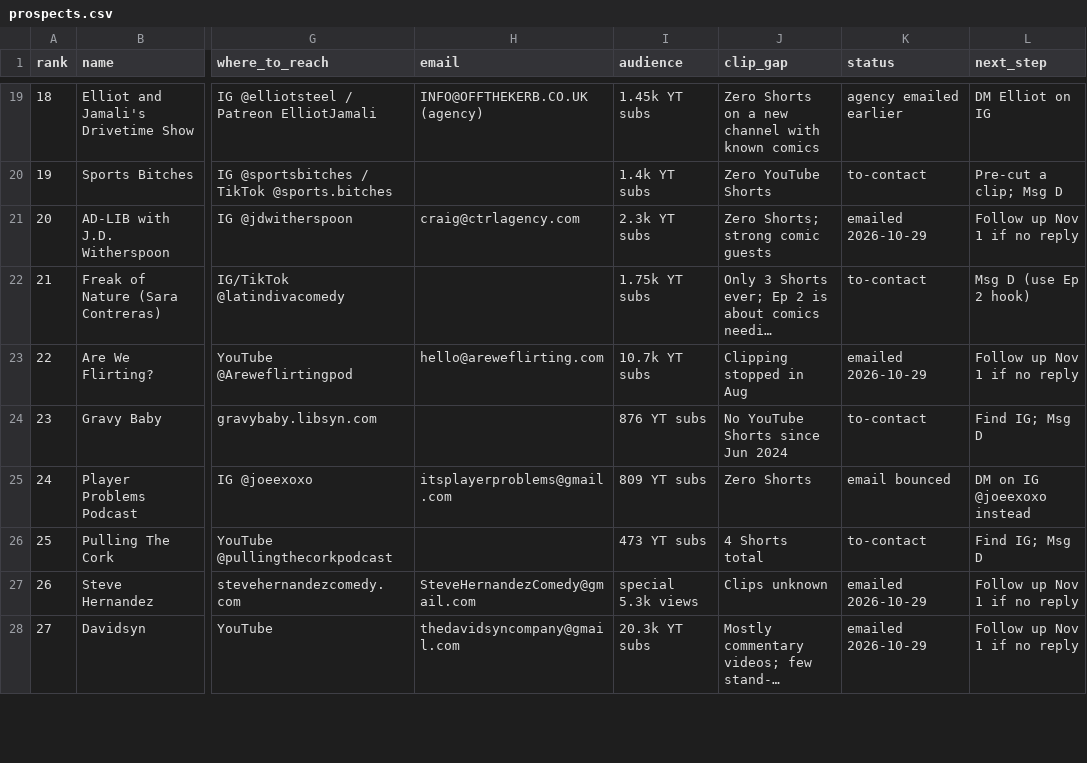
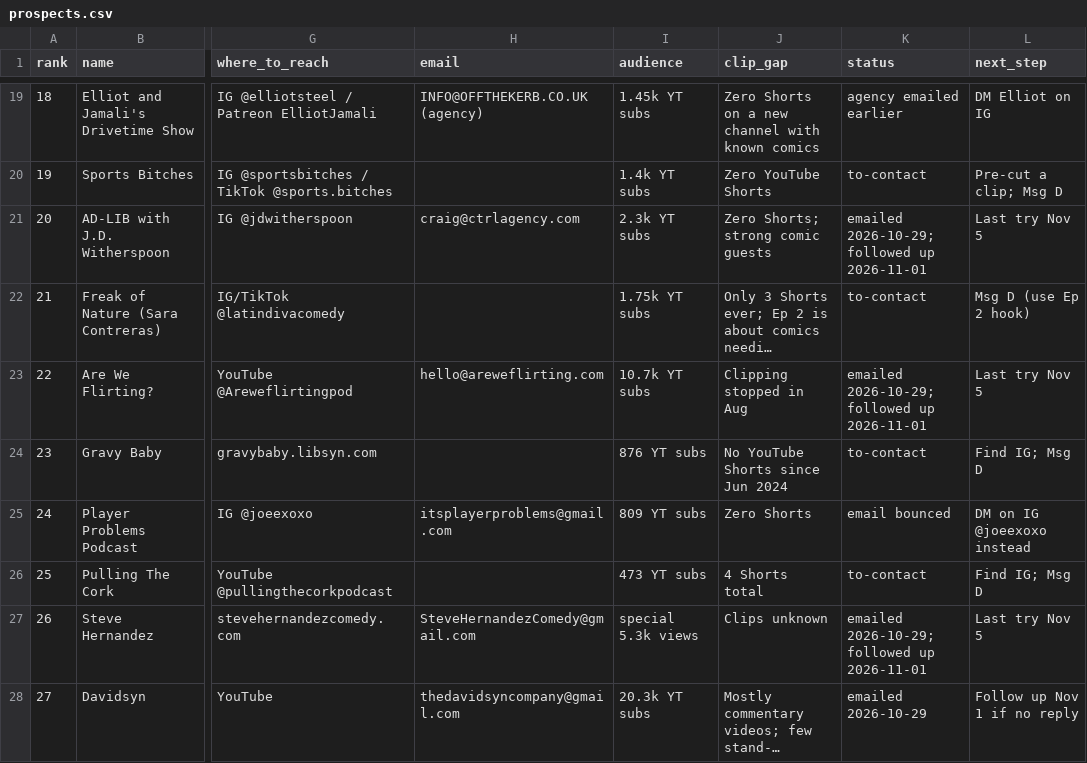
Before and after one commit to amdadmaui-beep/auto-aesprites, a CSV file: outreach/prospects.csv, drawn as a sheet; only a part is shown, gaps mark what is left out; long unchanged cells end in …; the diff covers the shown part only; the diff names each change by its address in the sheet, - before the commit and + after, or states it on an @@ line.

```diff
--- a/outreach/prospects.csv
+++ b/outreach/prospects.csv
-K21 (status): emailed 2026-10-29
+K21 (status): emailed 2026-10-29; followed up 2026-11-01
-L21 (next_step): Follow up Nov 1 if no reply
+L21 (next_step): Last try Nov 5
-K23 (status): emailed 2026-10-29
+K23 (status): emailed 2026-10-29; followed up 2026-11-01
-L23 (next_step): Follow up Nov 1 if no reply
+L23 (next_step): Last try Nov 5
-K27 (status): emailed 2026-10-29
+K27 (status): emailed 2026-10-29; followed up 2026-11-01
-L27 (next_step): Follow up Nov 1 if no reply
+L27 (next_step): Last try Nov 5
```
Also changed, not shown: 1 added row and 22 edited cells elsewhere in this file.
